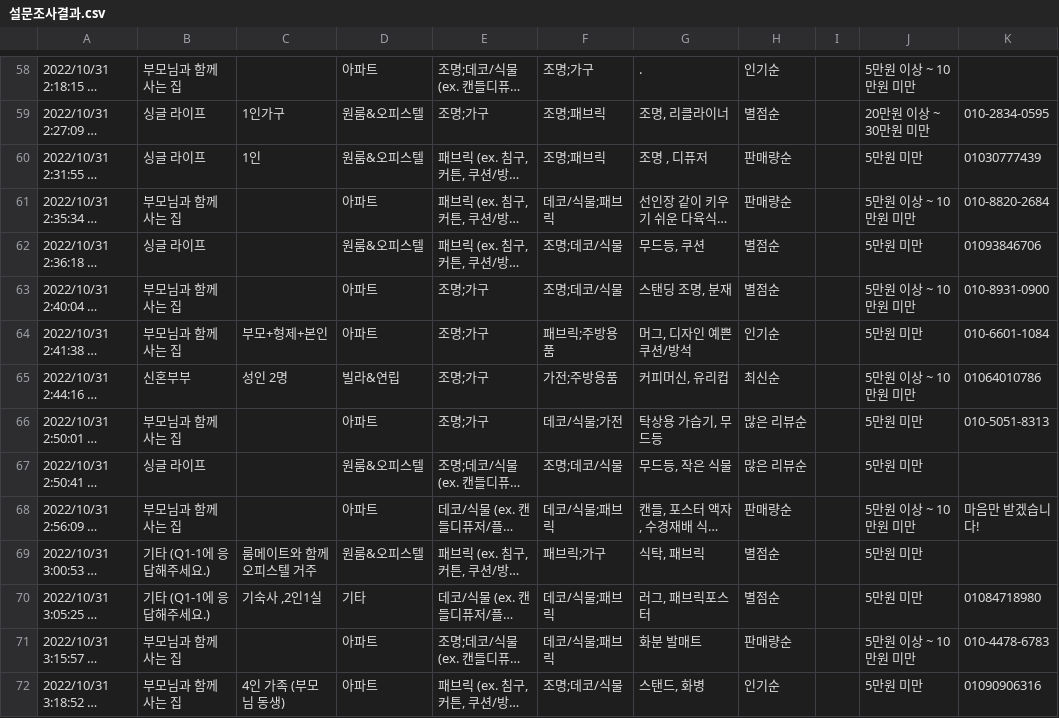
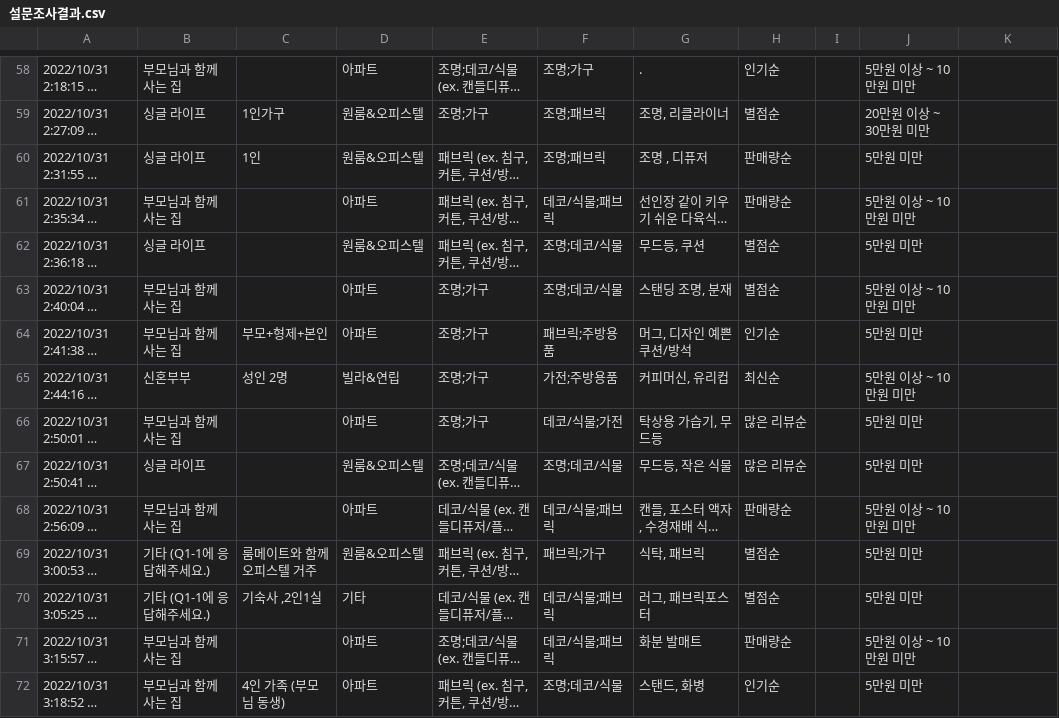
Before and after one commit to csuyeon728/sy_project02, a CSV file: data/설문조사결과.csv, drawn as a sheet; only a part is shown, gaps mark what is left out; long unchanged cells end in …; the diff covers the shown part only; the diff names each change by its address in the sheet, - before the commit and + after, or states it on an @@ line.

```diff
--- a/data/설문조사결과.csv
+++ b/data/설문조사결과.csv
-K59: 010-2834-0595
+K59: (empty)
-K60: 01030777439
+K60: (empty)
-K61: 010-8820-2684
+K61: (empty)
-K62: 01093846706
+K62: (empty)
-K63: 010-8931-0900
+K63: (empty)
-K64: 010-6601-1084
+K64: (empty)
-K65: 01064010786
+K65: (empty)
-K66: 010-5051-8313
+K66: (empty)
-K68: 마음만 받겠습니다!
+K68: (empty)
-K70: 01084718980
+K70: (empty)
-K71: 010-4478-6783
+K71: (empty)
-K72: 01090906316
+K72: (empty)
```
Also changed, not shown: 132 edited cells elsewhere in this file.
